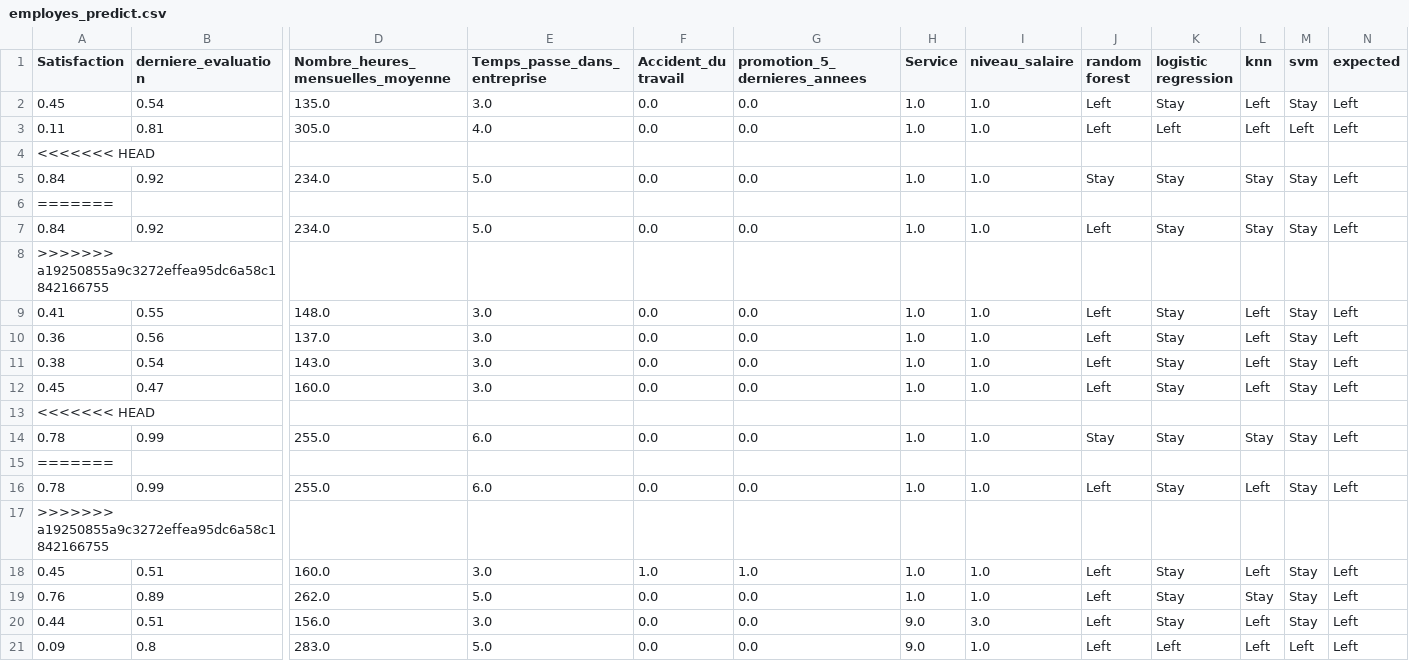
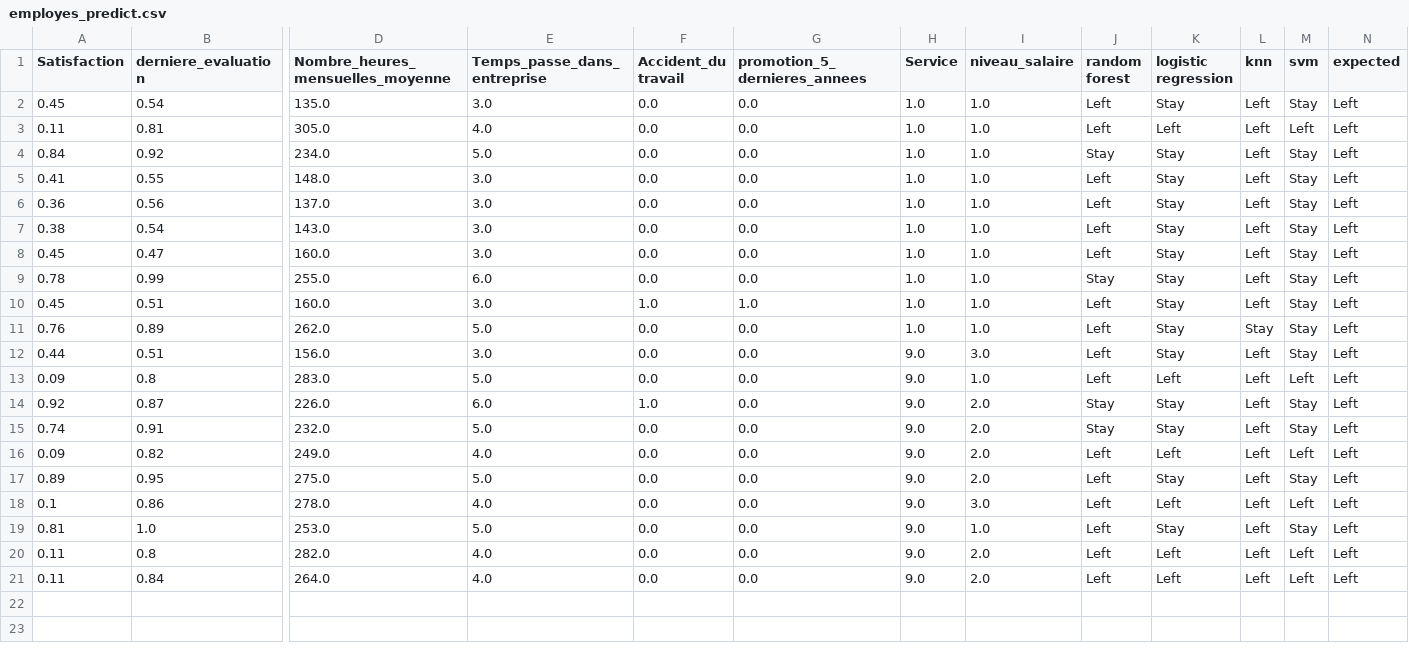
Before and after one commit to nicolas-perichon/Sujet-Turnover, a CSV file: DataBaseTest/employes_predict.csv, drawn as a sheet; only a part is shown, gaps mark what is left out; the shorter side is filled out with more unchanged rows; removed rows and columns are numbered as before the commit, all else as after; rows hold the shown columns only; the diff covers the shown part only; the diff names each change by its address in the sheet, - before the commit and + after, or states it on an @@ line.

```diff
--- a/DataBaseTest/employes_predict.csv
+++ b/DataBaseTest/employes_predict.csv
-row 4: <<<<<<< HEAD
-L4 (knn): Stay
+L4 (knn): Left
-row 6: =======
-row 7: 0.84 | 0.92 | 234.0 | 5.0 | 0.0 | 0.0 | 1.0 | 1.0 | Left | Stay | Stay | Stay | Left
-row 8: >>>>>>> a19250855a9c3272effea95dc6a58c1842166755
-row 13: <<<<<<< HEAD
-L9 (knn): Stay
+L9 (knn): Left
-row 15: =======
-row 16: 0.78 | 0.99 | 255.0 | 6.0 | 0.0 | 0.0 | 1.0 | 1.0 | Left | Stay | Left | Stay | Left
-row 17: >>>>>>> a19250855a9c3272effea95dc6a58c1842166755
```
Also changed, not shown: 8 removed rows elsewhere in this file, DataBaseTest/employes_predict_fe.csv, 2 other files.
